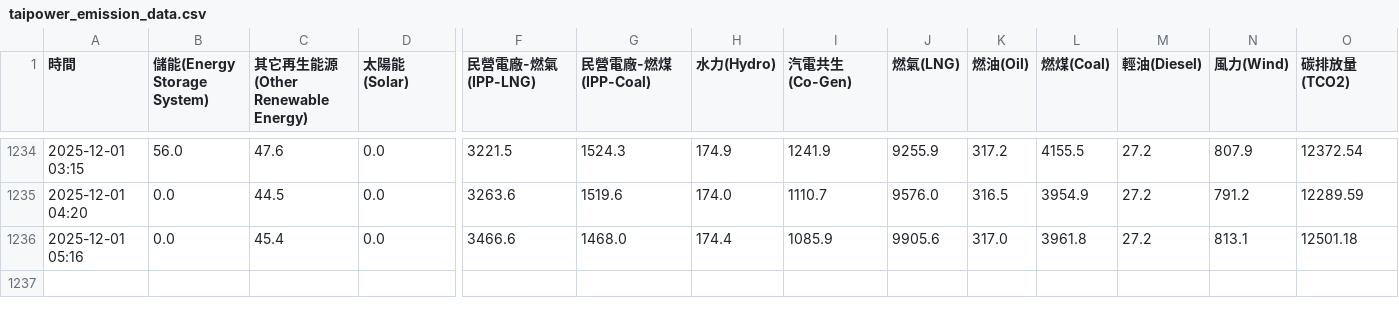
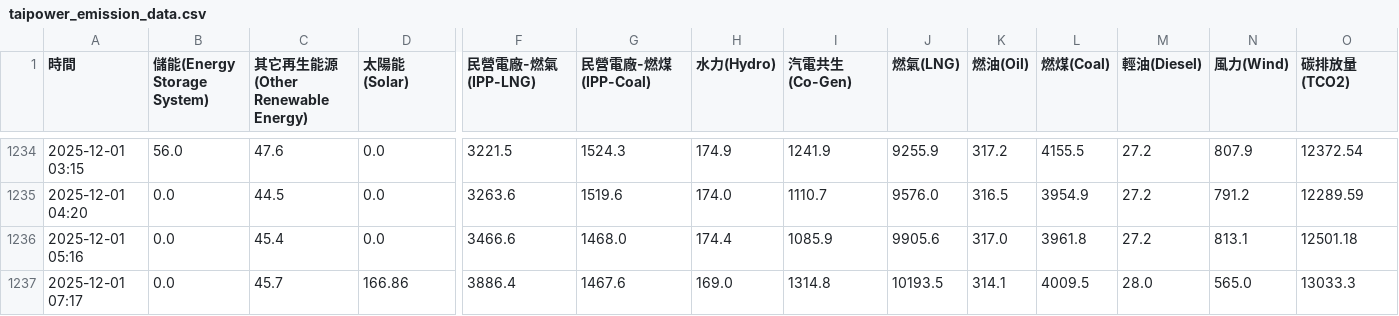
Before and after one commit to SanHHH/Ecogrid-scheduler, a CSV file: taipower_emission_data.csv, drawn as a sheet; only a part is shown, gaps mark what is left out; rows hold the shown columns only; the diff names each change by its address in the sheet, - before the commit and + after, or states it on an @@ line.

```diff
--- a/taipower_emission_data.csv
+++ b/taipower_emission_data.csv
+row 1237: 2025-12-01 07:17 | 0.0 | 45.7 | 166.86 | 3886.4 | 1467.6 | 169.0 | 1314.8 | 10193.5 | 314.1 | 4009.5 | 28.0 | 565.0 | 13033.3
```
